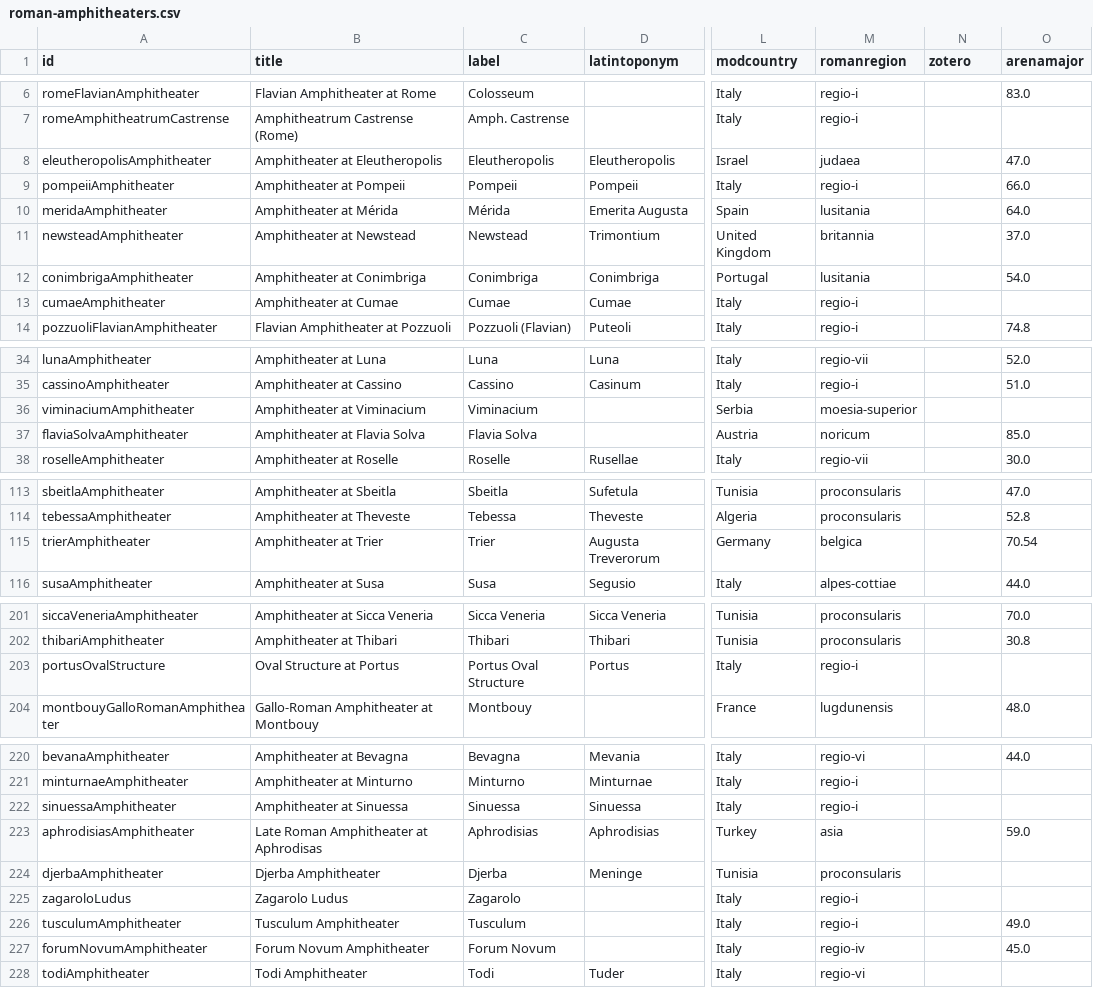
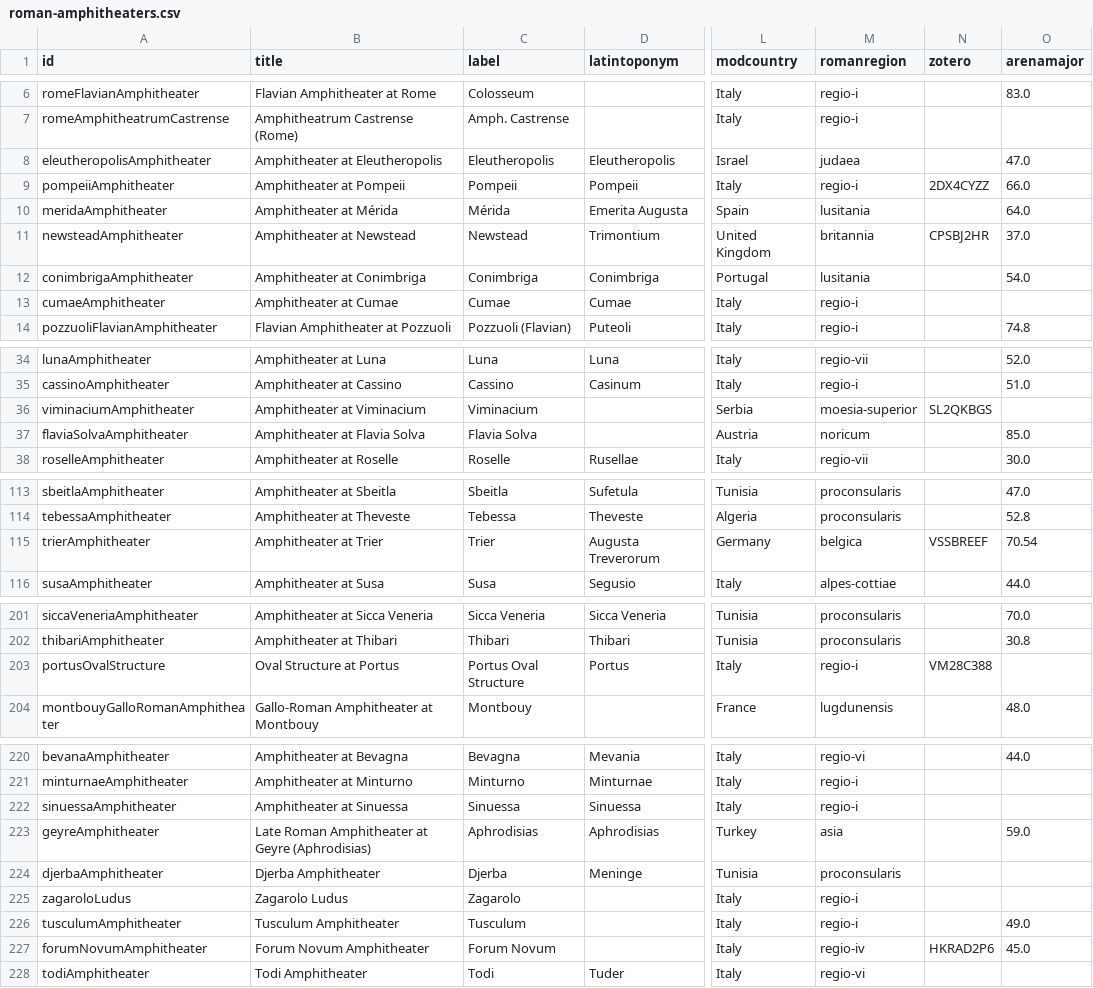
Before and after one commit to roman-amphitheaters/roman-amphitheaters, a CSV file: roman-amphitheaters.csv, drawn as a sheet; only a part is shown, gaps mark what is left out; the diff covers the shown part only; the diff names each change by its address in the sheet, - before the commit and + after, or states it on an @@ line.

```diff
--- a/roman-amphitheaters.csv
+++ b/roman-amphitheaters.csv
-N9 (zotero): (empty)
+N9 (zotero): 2DX4CYZZ
-N11 (zotero): (empty)
+N11 (zotero): CPSBJ2HR
-N36 (zotero): (empty)
+N36 (zotero): SL2QKBGS
-N115 (zotero): (empty)
+N115 (zotero): VSSBREEF
-N203 (zotero): (empty)
+N203 (zotero): VM28C388
-A223 (id): aphrodisiasAmphitheater
+A223 (id): geyreAmphitheater
-B223 (title): Late Roman Amphitheater at Aphrodisas
+B223 (title): Late Roman Amphitheater at Geyre (Aphrodisias)
-N227 (zotero): (empty)
+N227 (zotero): HKRAD2P6
```
Also changed, not shown: 1 edited cell elsewhere in this file, 3 other files.
